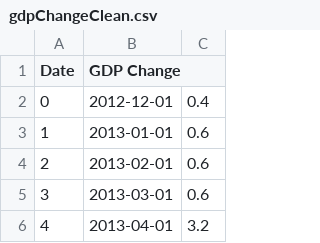
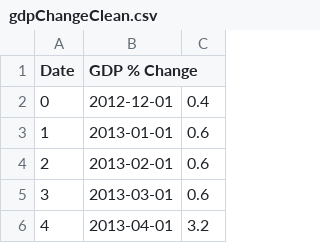
Before and after one commit to rohe5584/correlation-network-analysis, a CSV file: epi_data/gdpChangeClean.csv, drawn as a sheet; only a part is shown.

```diff
--- a/epi_data/gdpChangeClean.csv
+++ b/epi_data/gdpChangeClean.csv
@@ -1,2 +1,2 @@
-Date,GDP Change
+Date,GDP % Change
 0,2012-12-01,0.4
```
Also changed, not shown: data_lists/testdata1.csv, 13 other files.
